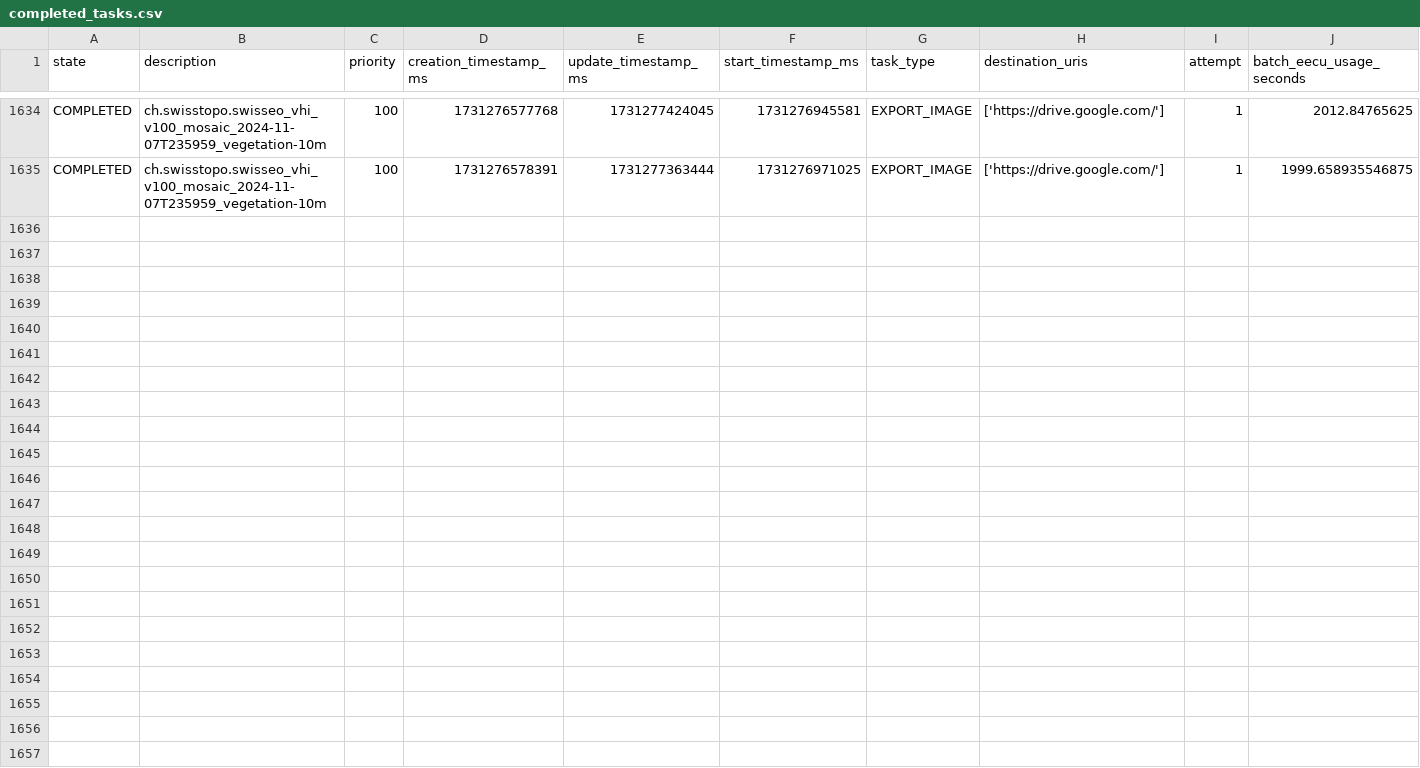
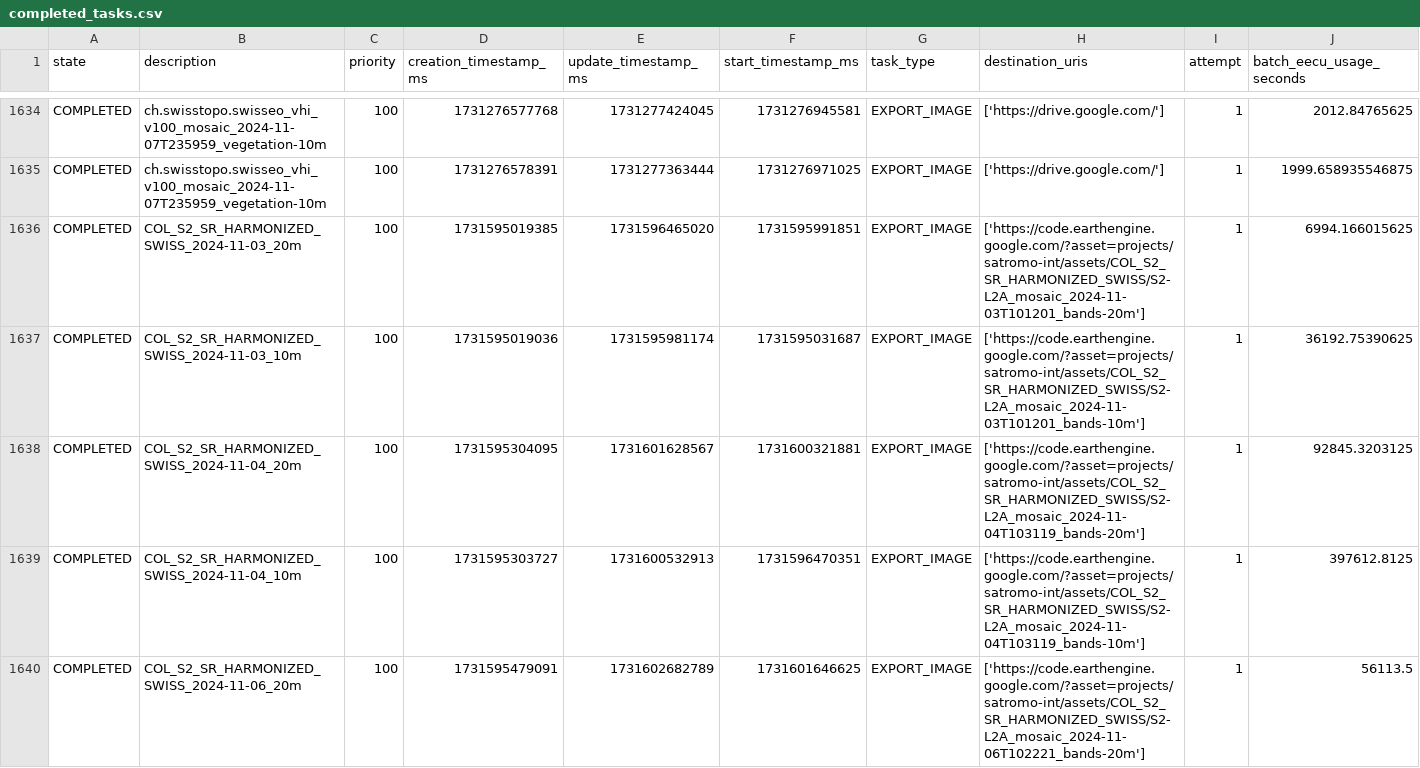
Before and after one commit to davidoesch/satromo-dev, a CSV file: tools/completed_tasks.csv, drawn as a sheet; only a part is shown, gaps mark what is left out; rows hold the shown columns only; the diff covers the shown part only; the diff names each change by its address in the sheet, - before the commit and + after, or states it on an @@ line.

Commit message:
Tools files done

```diff
--- a/tools/completed_tasks.csv
+++ b/tools/completed_tasks.csv
+row 1636: COMPLETED | COL_S2_SR_HARMONIZED_SWISS_2024-11-03_20m | 100 | 1731595019385 | 1731596465020 | 1731595991851 | EXPORT_IMAGE | ['https://code.earthengine.google.com/?asset=projects/satromo-int/assets/COL_S2_SR_HARMONIZED_SWISS/S2-L2A_mosaic_2024-11-03T101201_bands-20m'] | 1 | 6994.166015625
+row 1637: COMPLETED | COL_S2_SR_HARMONIZED_SWISS_2024-11-03_10m | 100 | 1731595019036 | 1731595981174 | 1731595031687 | EXPORT_IMAGE | ['https://code.earthengine.google.com/?asset=projects/satromo-int/assets/COL_S2_SR_HARMONIZED_SWISS/S2-L2A_mosaic_2024-11-03T101201_bands-10m'] | 1 | 36192.75390625
+row 1638: COMPLETED | COL_S2_SR_HARMONIZED_SWISS_2024-11-04_20m | 100 | 1731595304095 | 1731601628567 | 1731600321881 | EXPORT_IMAGE | ['https://code.earthengine.google.com/?asset=projects/satromo-int/assets/COL_S2_SR_HARMONIZED_SWISS/S2-L2A_mosaic_2024-11-04T103119_bands-20m'] | 1 | 92845.3203125
+row 1639: COMPLETED | COL_S2_SR_HARMONIZED_SWISS_2024-11-04_10m | 100 | 1731595303727 | 1731600532913 | 1731596470351 | EXPORT_IMAGE | ['https://code.earthengine.google.com/?asset=projects/satromo-int/assets/COL_S2_SR_HARMONIZED_SWISS/S2-L2A_mosaic_2024-11-04T103119_bands-10m'] | 1 | 397612.8125
+row 1640: COMPLETED | COL_S2_SR_HARMONIZED_SWISS_2024-11-06_20m | 100 | 1731595479091 | 1731602682789 | 1731601646625 | EXPORT_IMAGE | ['https://code.earthengine.google.com/?asset=projects/satromo-int/assets/COL_S2_SR_HARMONIZED_SWISS/S2-L2A_mosaic_2024-11-06T102221_bands-20m'] | 1 | 56113.5
```
Also changed, not shown: 5 added rows elsewhere in this file, tools/last_updates.csv.
